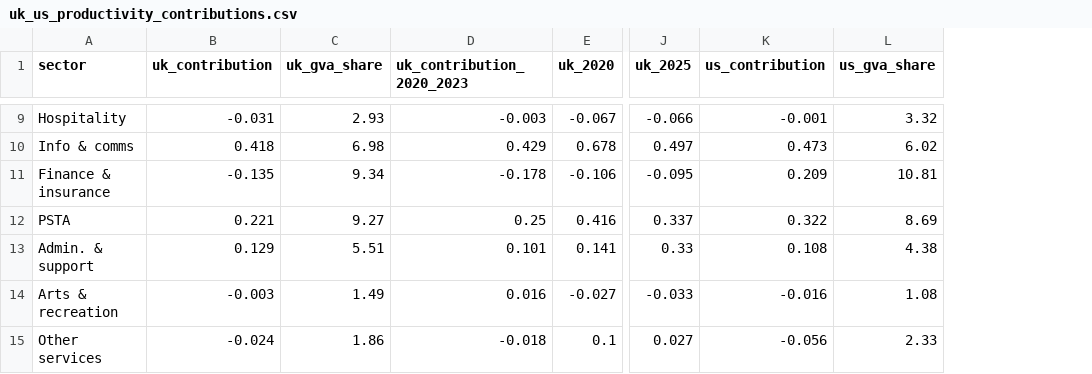
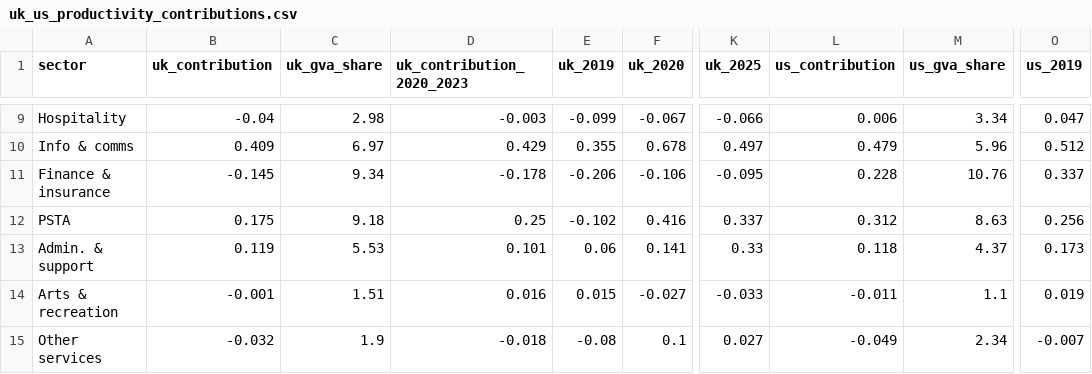
Before and after one commit to Emily-coding/ukmacro, a CSV file: data/productivity/uk_us_productivity_contributions.csv, drawn as a sheet; only a part is shown, gaps mark what is left out; addresses are those after the commit; the diff covers the shown part only; the diff names each change by its address in the sheet, - before the commit and + after, or states it on an @@ line.

```diff
--- a/data/productivity/uk_us_productivity_contributions.csv
+++ b/data/productivity/uk_us_productivity_contributions.csv
+column E (uk_2019), rows 9-15: -0.099 | 0.355 | -0.206 | -0.102 | 0.06 | 0.015 | -0.08
+column O (us_2019), rows 9-15: 0.047 | 0.512 | 0.337 | 0.256 | 0.173 | 0.019 | -0.007
-B9 (uk_contribution): -0.031
+B9 (uk_contribution): -0.04
-C9 (uk_gva_share): 2.93
+C9 (uk_gva_share): 2.98
-L9 (us_contribution): -0.001
+L9 (us_contribution): 0.006
-M9 (us_gva_share): 3.32
+M9 (us_gva_share): 3.34
-B10 (uk_contribution): 0.418
+B10 (uk_contribution): 0.409
-C10 (uk_gva_share): 6.98
+C10 (uk_gva_share): 6.97
-L10 (us_contribution): 0.473
+L10 (us_contribution): 0.479
-M10 (us_gva_share): 6.02
+M10 (us_gva_share): 5.96
-B11 (uk_contribution): -0.135
+B11 (uk_contribution): -0.145
-L11 (us_contribution): 0.209
+L11 (us_contribution): 0.228
-M11 (us_gva_share): 10.81
+M11 (us_gva_share): 10.76
-B12 (uk_contribution): 0.221
+B12 (uk_contribution): 0.175
-C12 (uk_gva_share): 9.27
+C12 (uk_gva_share): 9.18
-L12 (us_contribution): 0.322
+L12 (us_contribution): 0.312
-M12 (us_gva_share): 8.69
+M12 (us_gva_share): 8.63
-B13 (uk_contribution): 0.129
+B13 (uk_contribution): 0.119
-C13 (uk_gva_share): 5.51
+C13 (uk_gva_share): 5.53
-L13 (us_contribution): 0.108
+L13 (us_contribution): 0.118
-M13 (us_gva_share): 4.38
+M13 (us_gva_share): 4.37
-B14 (uk_contribution): -0.003
+B14 (uk_contribution): -0.001
-C14 (uk_gva_share): 1.49
+C14 (uk_gva_share): 1.51
-L14 (us_contribution): -0.016
+L14 (us_contribution): -0.011
-M14 (us_gva_share): 1.08
+M14 (us_gva_share): 1.1
-B15 (uk_contribution): -0.024
+B15 (uk_contribution): -0.032
-C15 (uk_gva_share): 1.86
+C15 (uk_gva_share): 1.9
-L15 (us_contribution): -0.056
+L15 (us_contribution): -0.049
-M15 (us_gva_share): 2.33
+M15 (us_gva_share): 2.34
```
Also changed, not shown: 27 edited cells elsewhere in this file, 2 other files.
